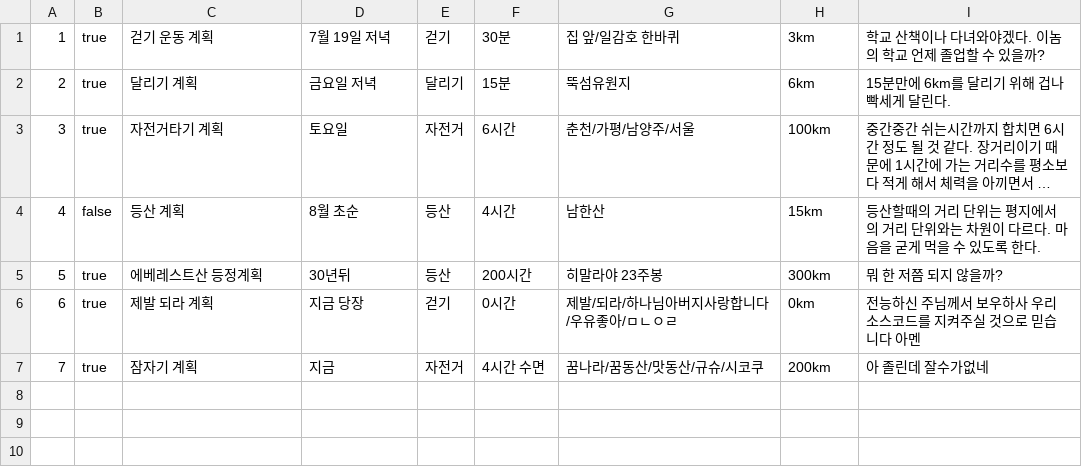
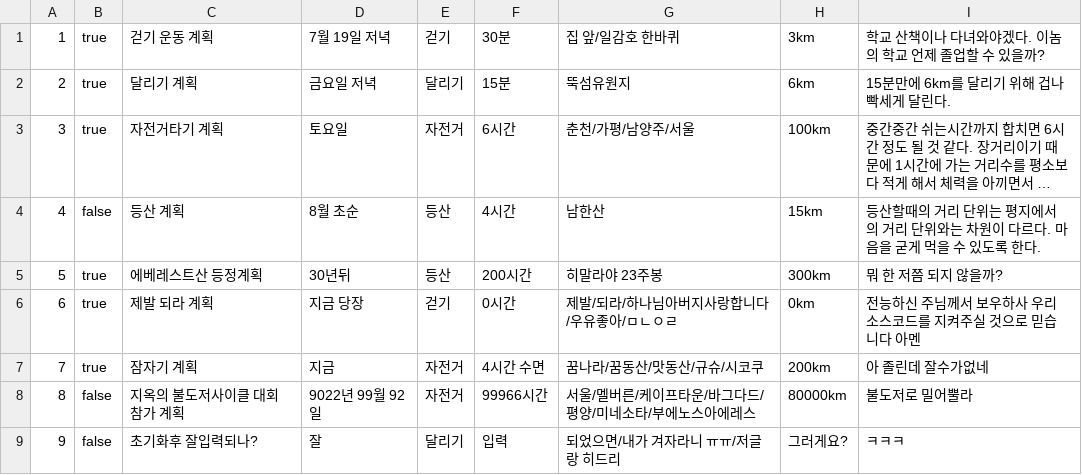
Before and after one commit to hsjkdss228/web-01-project01-hsjkdss228, a CSV file: data/exercise-plan-posts.csv, drawn as a sheet; long unchanged cells end in ….

```diff
--- a/data/exercise-plan-posts.csv
+++ b/data/exercise-plan-posts.csv
@@ -7 +7,3 @@
 7,true,잠자기 계획,지금,자전거,4시간 수면,꿈나라/꿈동산/맛동산/규슈/시코쿠,200km,아 졸린데 잘수가없네
+8,false,지옥의 불도저사이클 대회 참가 계획,9022년 99월 92일,자전거,99966시간,서울/멜버른/케이프타운/바그다드/평양/미네소타/부에노스아에레스,80000km,불도저로 밀어뿔라
+9,false,초기화후 잘입력되나?,잘,달리기,입력,되었으면/내가 겨자라니 ㅠㅠ/저글랑 히드리,그러게요?,ㅋㅋㅋ
```
Also changed, not shown: data/exercise-record-posts.csv, 2 other files.
